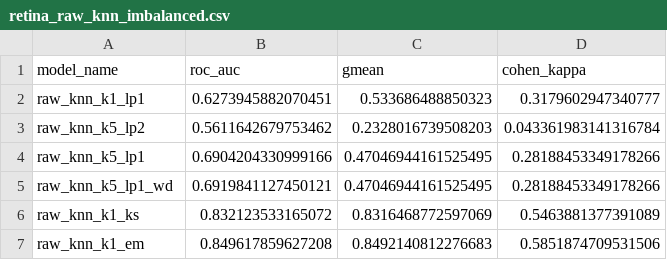
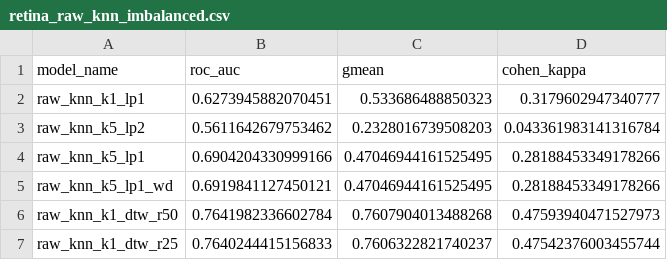
Before and after one commit to lzrvch/spikebench, a CSV file: paper_figures/csv/retina_raw_knn_imbalanced.csv, drawn as a sheet; removed rows and columns are numbered as before the commit, all else as after; the diff names each change by its address in the sheet, - before the commit and + after, or states it on an @@ line.

```diff
--- a/paper_figures/csv/retina_raw_knn_imbalanced.csv
+++ b/paper_figures/csv/retina_raw_knn_imbalanced.csv
-row 6: raw_knn_k1_ks | 0.832123533165072 | 0.8316468772597069 | 0.5463881377391089
-row 7: raw_knn_k1_em | 0.849617859627208 | 0.8492140812276683 | 0.5851874709531506
+row 6: raw_knn_k1_dtw_r50 | 0.7641982336602784 | 0.7607904013488268 | 0.47593940471527973
+row 7: raw_knn_k1_dtw_r25 | 0.7640244415156833 | 0.7606322821740237 | 0.47542376003455744
```
Also changed, not shown: paper_figures/csv/fcx1_raw_sklearn_imbalanced.csv, paper_figures/csv/retina_raw_sklearn_imbalanced.csv, 21 other files.
